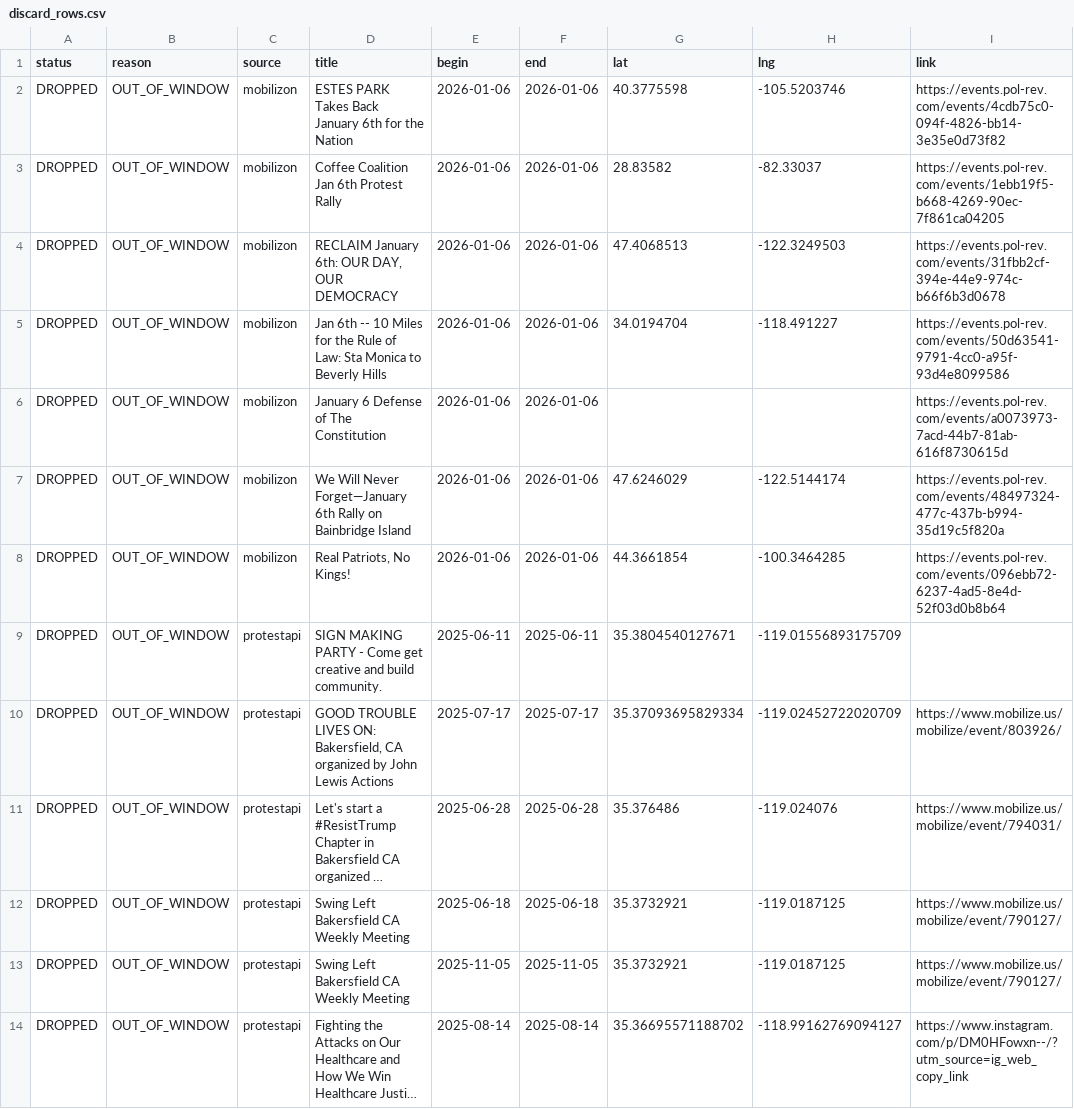
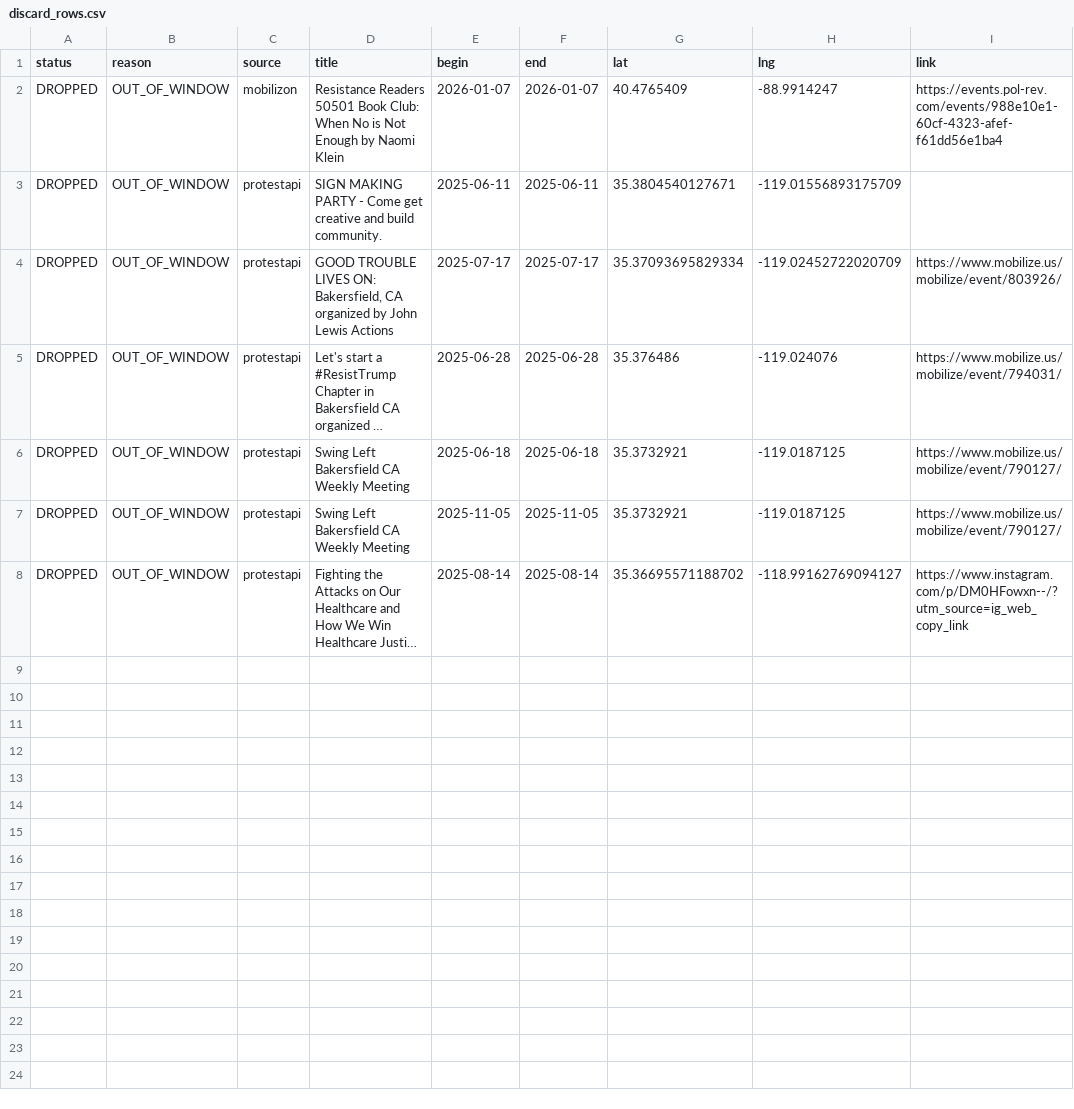
Before and after one commit to ConcernedCitizen2025/Project2025-Assistant, a CSV file: assets/data/discard_rows.csv, drawn as a sheet; long unchanged cells end in ….

```diff
--- a/assets/data/discard_rows.csv
+++ b/assets/data/discard_rows.csv
@@ -1,9 +1,3 @@
 status,reason,source,title,begin,end,lat,lng,link
-"DROPPED","OUT_OF_WINDOW","mobilizon","ESTES PARK Takes Back January 6th for the Nation","2026-01-06","2026-01-06","40.3775598","-105.5203746","https://events.pol-rev.com/events/4cdb75c0-094f-4826-bb14-3e35e0d73f82"
-"DROPPED","OUT_OF_WINDOW","mobilizon","Coffee Coalition Jan 6th Protest Rally","2026-01-06","2026-01-06","28.83582","-82.33037","https://events.pol-rev.com/events/1ebb19f5-b668-4269-90ec-7f861ca04205"
-"DROPPED","OUT_OF_WINDOW","mobilizon","RECLAIM January 6th: OUR DAY, OUR DEMOCRACY","2026-01-06","2026-01-06","47.4068513","-122.3249503","https://events.pol-rev.com/events/31fbb2cf-394e-44e9-974c-b66f6b3d0678"
-"DROPPED","OUT_OF_WINDOW","mobilizon","Jan 6th -- 10 Miles for the Rule of Law: Sta Monica to Beverly Hills","2026-01-06","2026-01-06","34.0194704","-118.491227","https://events.pol-rev.com/events/50d63541-9791-4cc0-a95f-93d4e8099586"
-"DROPPED","OUT_OF_WINDOW","mobilizon","January 6 Defense of The Constitution","2026-01-06","2026-01-06","","","https://events.pol-rev.com/events/a0073973-7acd-44b7-81ab-616f8730615d"
-"DROPPED","OUT_OF_WINDOW","mobilizon","We Will Never Forget—January 6th Rally on Bainbridge Island","2026-01-06","2026-01-06","47.6246029","-122.5144174","https://events.pol-rev.com/events/48497324-477c-437b-b994-35d19c5f820a"
-"DROPPED","OUT_OF_WINDOW","mobilizon","Real Patriots, No Kings!","2026-01-06","2026-01-06","44.3661854","-100.3464285","https://events.pol-rev.com/events/096ebb72-6237-4ad5-8e4d-52f03d0b8b64"
+"DROPPED","OUT_OF_WINDOW","mobilizon","Resistance Readers 50501 Book Club: When No is Not Enough by Naomi Klein","2026-01-07","2026-01-07","40.4765409","-88.9914247","https://events.pol-rev.com/events/988e10e1-60cf-4323-afef-f61dd56e1ba4"
 "DROPPED","OUT_OF_WINDOW","protestapi","SIGN MAKING PARTY - Come get creative and build community.","2025-06-11","2025-06-11","35.3804540127671","-119.01556893175709",""
```
Also changed, not shown: 13 other files.
